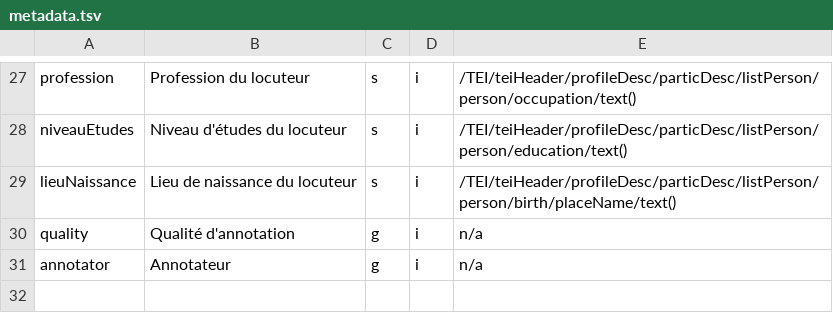
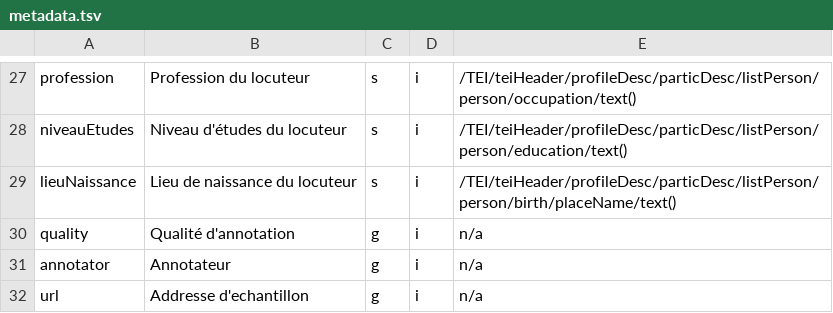
Before and after one commit to clement-plancq/orfeo-metadata, a TSV file: data/metadata.tsv, drawn as a sheet; only a part is shown, gaps mark what is left out; the diff names each change by its address in the sheet, - before the commit and + after, or states it on an @@ line.

Commit message:
Auto-fill 'url' metadata field based on the new method in the sample class.

```diff
--- a/data/metadata.tsv
+++ b/data/metadata.tsv
+row 32: url | Addresse d'echantillon | g | i | n/a
```
Also changed, not shown: 1 other file.
